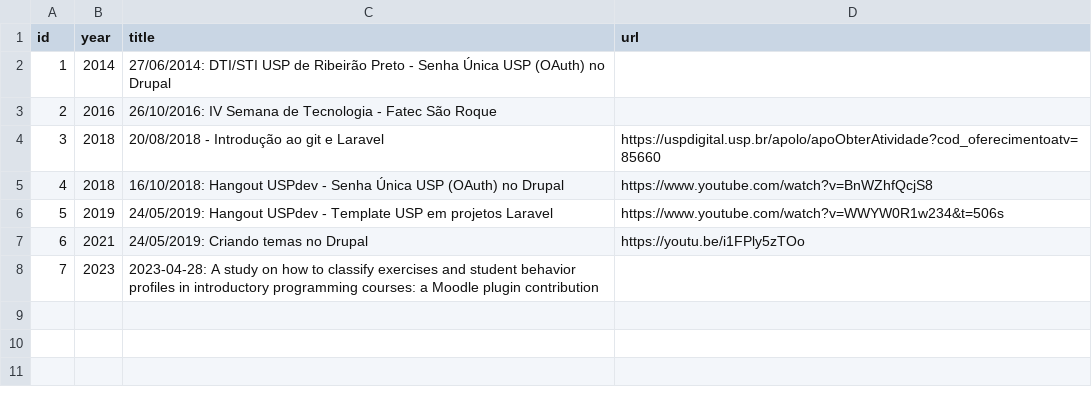
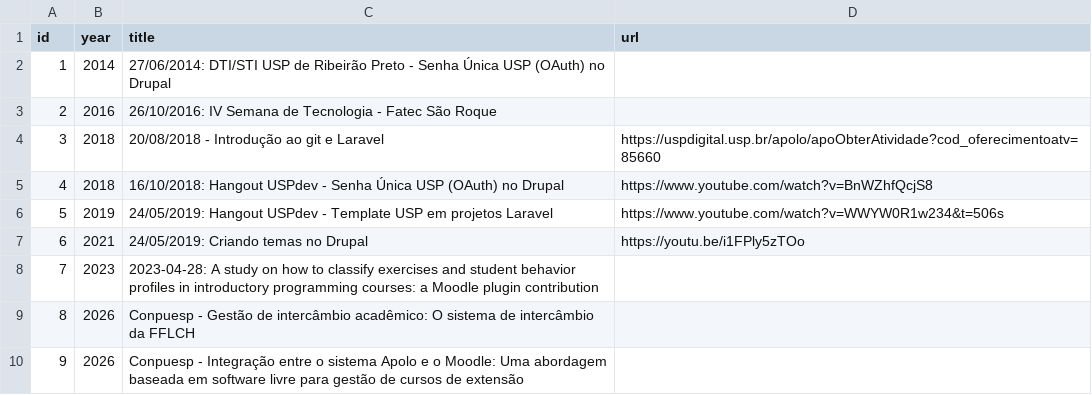
Before and after one commit to thiagogomesverissimo/thiagogomesverissimo.github.io, a CSV file: content/talks.csv, drawn as a sheet; the diff names each change by its address in the sheet, - before the commit and + after, or states it on an @@ line.

```diff
--- a/content/talks.csv
+++ b/content/talks.csv
+row 9: 8 | 2026 | Conpuesp - Gestão de intercâmbio acadêmico: O sistema de intercâmbio da FFLCH
+row 10: 9 | 2026 | Conpuesp - Integração entre o sistema Apolo e o Moodle: Uma abordagem baseada em software livre para gestão de cursos de extensão
```
Also changed, not shown: content/courses.csv, content/documents.csv, 9 other files.
